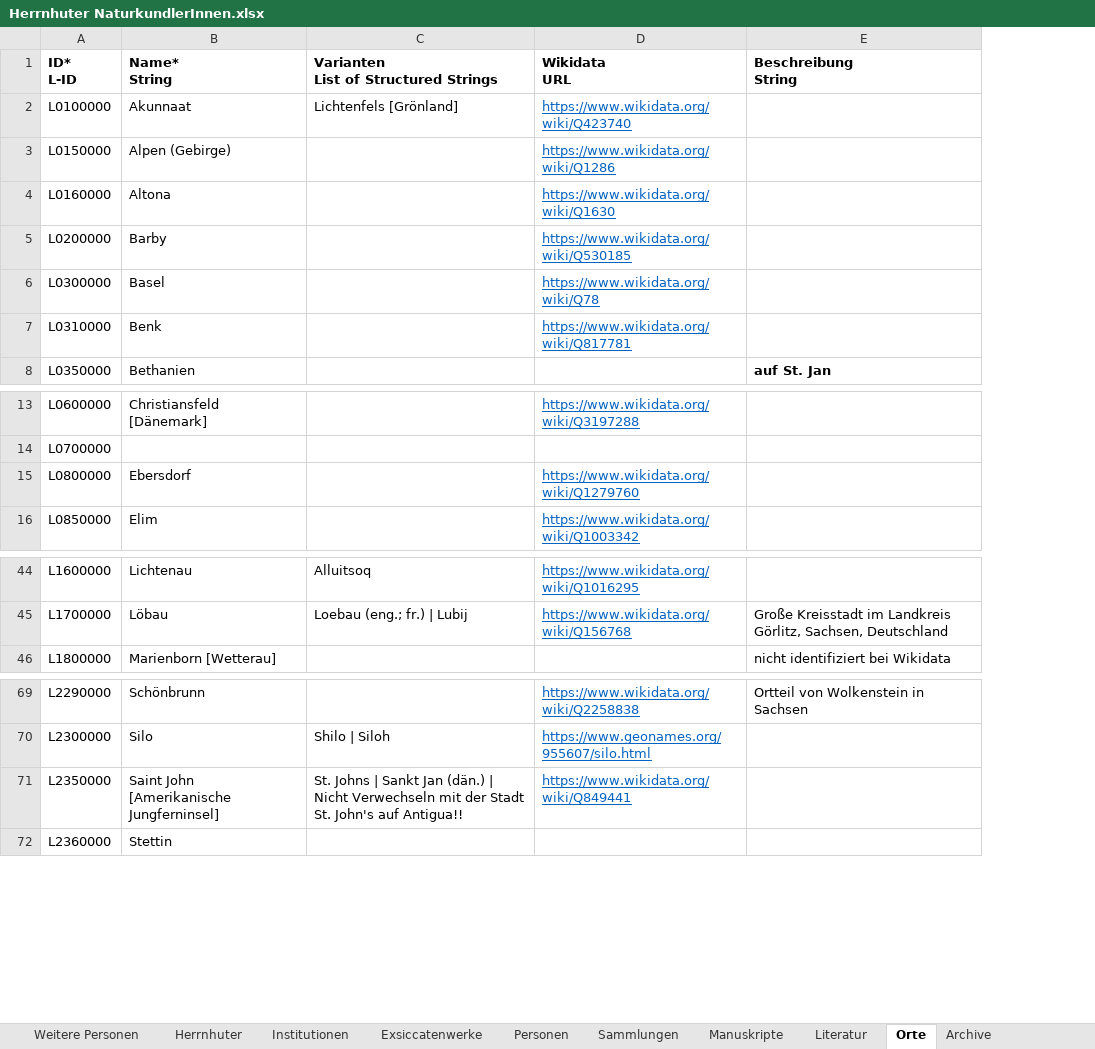
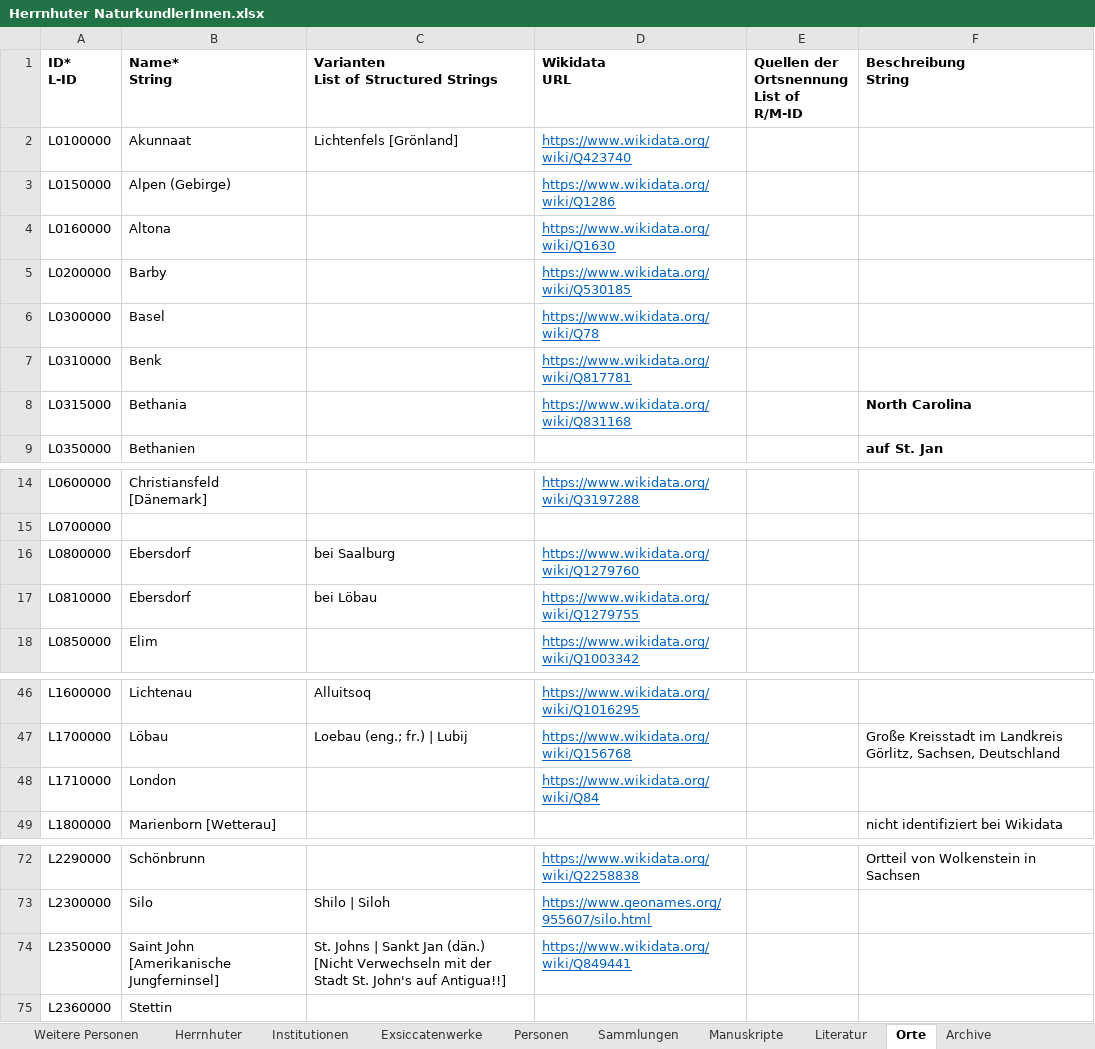
Before and after one commit to rue-a/naturforschung_und_protestantische_mission, an Excel workbook: data/Herrnhuter NaturkundlerInnen.xlsx, sheet Orte, drawn as a sheet; only a part is shown, gaps mark what is left out; values as stored, in another font and other column widths than the file's, no borders; table styles not drawn; addresses are those after the commit; ↵ is a line break in a cell; the diff names each change by its address in the sheet, - before the commit and + after, or states it on an @@ line.

```diff
--- a/data/Herrnhuter NaturkundlerInnen.xlsx (sheet Orte)
+++ b/data/Herrnhuter NaturkundlerInnen.xlsx (sheet Orte)
+column E, row 1: Quellen der Ortsnennung ↵ List of R/M-ID
+row 8: L0315000 | Bethania |  | https://www.wikidata.org/wiki/Q831168 |  | North Carolina
-C16: (empty)
+C16: bei Saalburg
+row 17: L0810000 | Ebersdorf | bei Löbau | https://www.wikidata.org/wiki/Q1279755
+row 48: L1710000 | London |  | https://www.wikidata.org/wiki/Q84
-C74: …Jan (dän.) | ↵ Nicht Verwechseln mit der Stadt St. John's auf Antigua!!
+C74: …Jan (dän.) [Nicht Verwechseln mit der Stadt St. John's auf Antigua!!]
```
Also changed, not shown: sheet Personen, sheet Manuskripte, sheet Sammlungen, sheet Literatur, sheet Objekte TU DR und andere, 13 other files.
